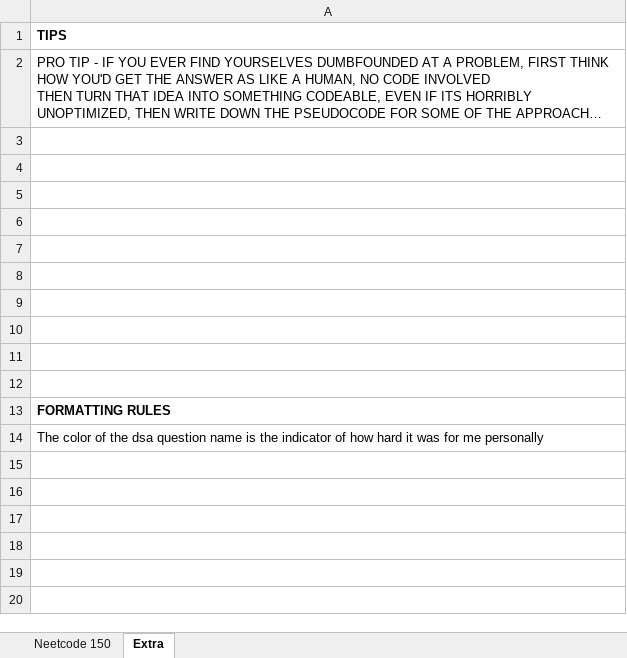
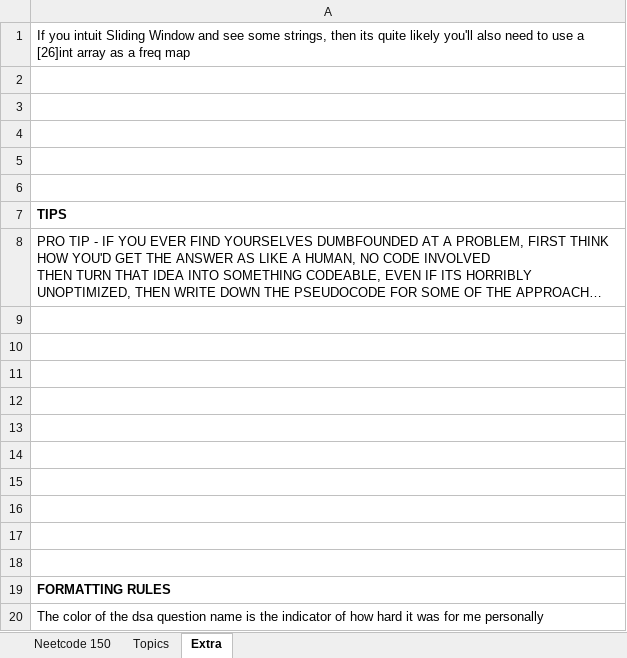
Before and after one commit to vikram42003/DSA-Practice, an Excel workbook: Journal.xlsx, sheet Extra, drawn as a sheet; long unchanged cells end in …; values as stored, in another font and other column widths than the file's, no borders; the diff names each change by its address in the sheet, - before the commit and + after, or states it on an @@ line.

```diff
--- a/Journal.xlsx (sheet Extra)
+++ b/Journal.xlsx (sheet Extra)
+sheet tab: Topics
+row 1: If you intuit Sliding Window and see some strings, then its quite likely you'll also need to use a [26]int array as a freq map
+row 2: (empty)
+row 3: (empty)
+row 4: (empty)
+row 5: (empty)
+row 6: (empty)
```
Also changed, not shown: sheet Neetcode 150, 27 other files.
